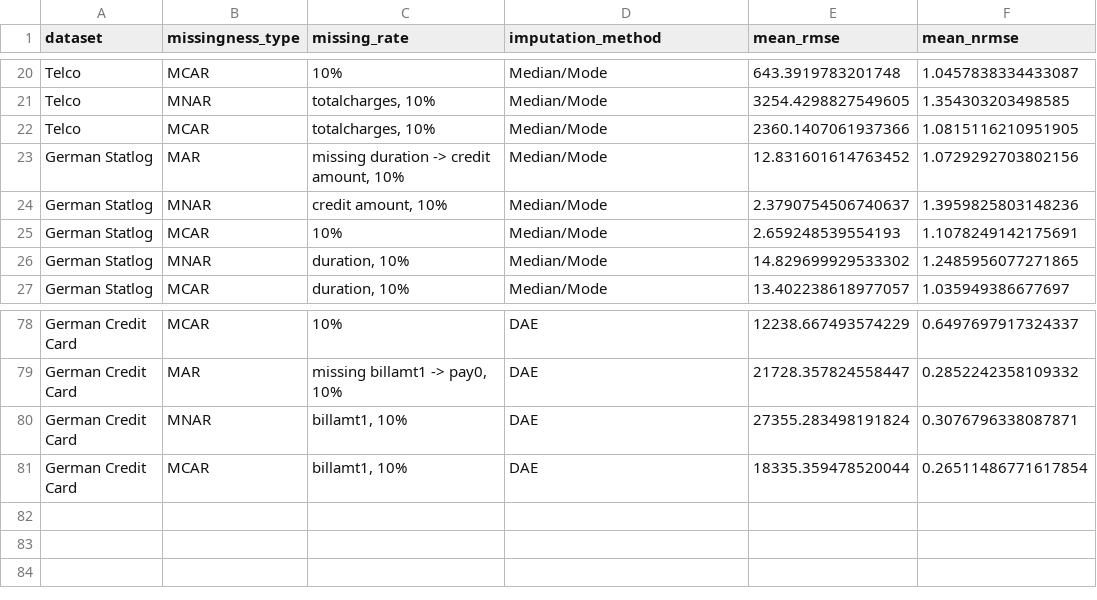
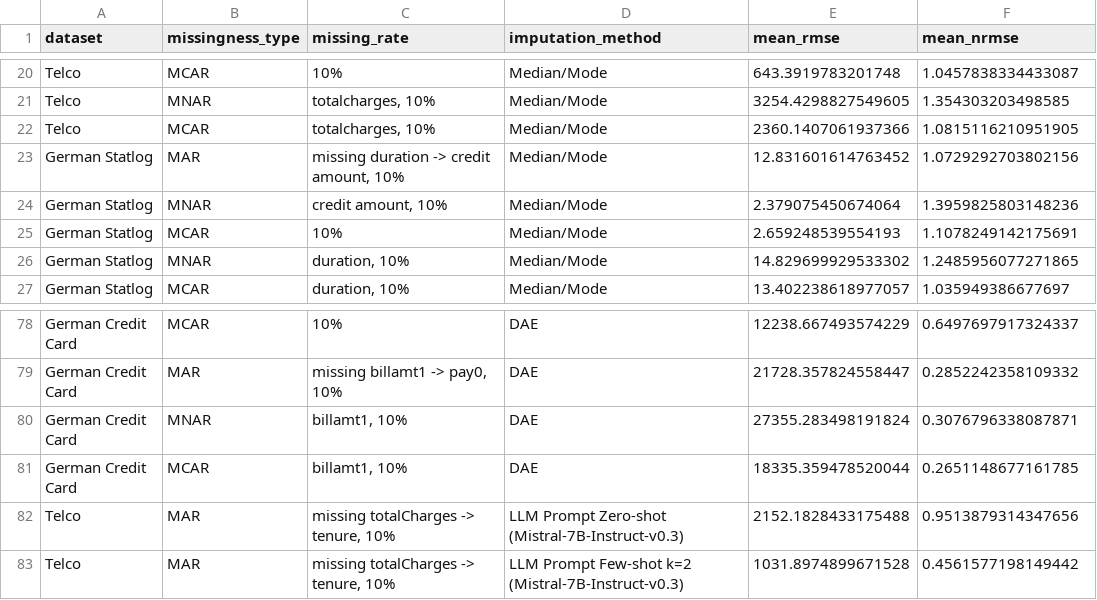
Before and after one commit to jana-wue/masterthesis, a CSV file: data/results/imputation_results_nrsme.csv, drawn as a sheet; only a part is shown, gaps mark what is left out.

Commit message:
Add to results summary

```diff
--- a/data/results/imputation_results_nrsme.csv
+++ b/data/results/imputation_results_nrsme.csv
@@ -23,3 +23,3 @@ Telco,MCAR,"totalcharges, 10%",Median/Mode,2360.1407061937366,1.0815116210951905
 German Statlog,MAR,"missing duration -> credit amount, 10%",Median/Mode,12.831601614763452,1.0729292703802156
-German Statlog,MNAR,"credit amount, 10%",Median/Mode,2.3790754506740637,1.3959825803148236
+German Statlog,MNAR,"credit amount, 10%",Median/Mode,2.379075450674064,1.3959825803148236
 German Statlog,MCAR,10%,Median/Mode,2.659248539554193,1.1078249142175691
@@ -80,2 +80,4 @@ German Credit Card,MAR,"missing billamt1 -> pay0, 10%",DAE,21728.357824558447,0.
 German Credit Card,MNAR,"billamt1, 10%",DAE,27355.283498191824,0.3076796338087871
-German Credit Card,MCAR,"billamt1, 10%",DAE,18335.359478520044,0.26511486771617854
+German Credit Card,MCAR,"billamt1, 10%",DAE,18335.359478520044,0.2651148677161785
+Telco,MAR,"missing totalCharges -> tenure, 10%",LLM Prompt Zero-shot (Mistral-7B-Instruct-v0.3),2152.1828433175488,0.9513879314347656
+Telco,MAR,"missing totalCharges -> tenure, 10%",LLM Prompt Few-shot k=2 (Mistral-7B-Instruct-v0.3),1031.8974899671528,0.4561577198149442
```
Also changed, not shown: data/results/imputation_results.csv.
